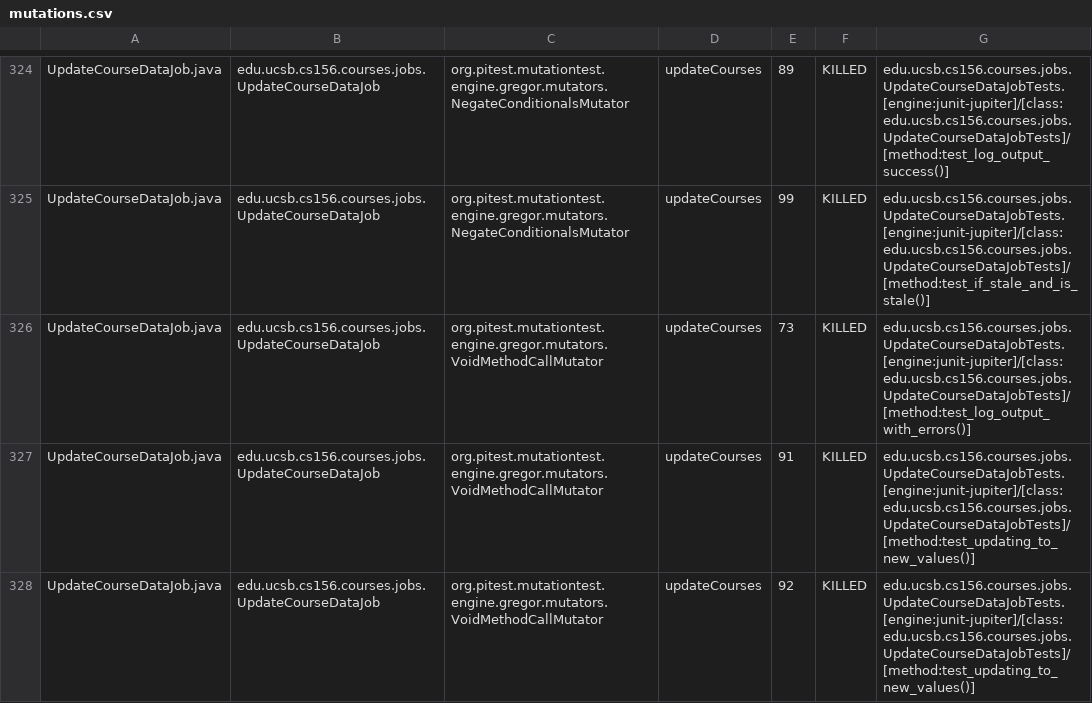
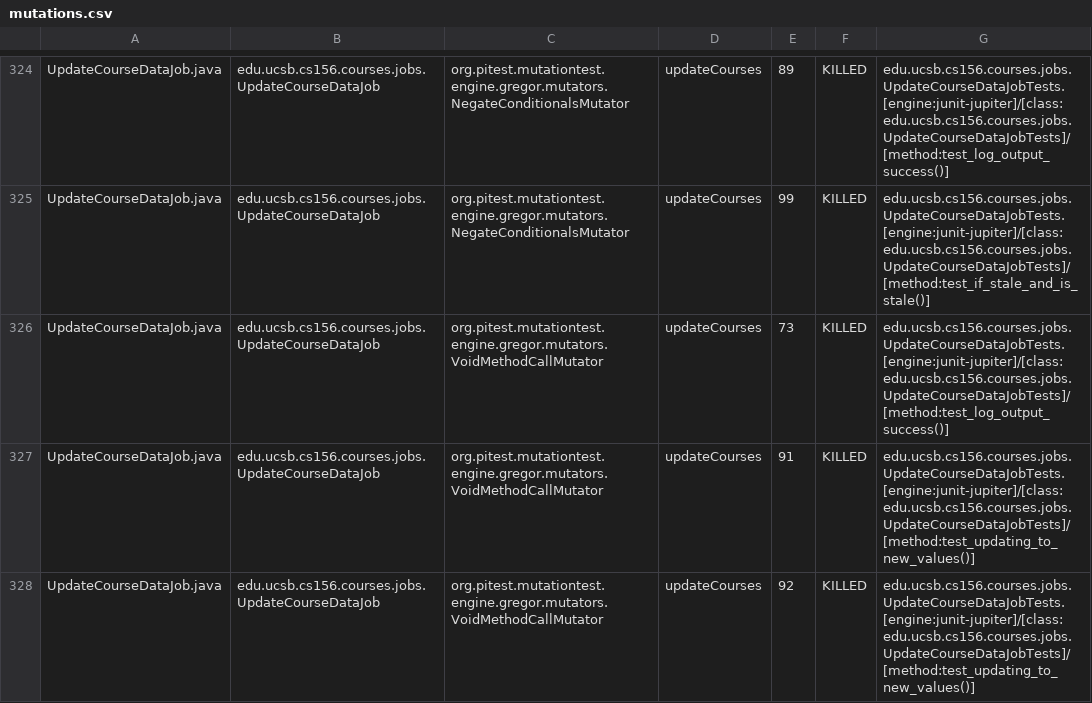
Before and after one commit to ucsb-cs156-f25/proj-courses-f25-04, a CSV file: prs/38/pitest/mutations.csv, drawn as a sheet; only a part is shown, gaps mark what is left out; the diff covers the shown part only.

Commit message:
Deploying to gh-pages from @ ucsb-cs156-f25/proj-courses-f25-04@2a06c34b1d3b9ee0942f5fa1e9c8ff71c3a929ad 🚀

```diff
--- a/prs/38/pitest/mutations.csv
+++ b/prs/38/pitest/mutations.csv
@@ -325,3 +325,3 @@ UpdateCourseDataJob.java,edu.ucsb.cs156.courses.jobs.UpdateCourseDataJob,org.pit
 UpdateCourseDataJob.java,edu.ucsb.cs156.courses.jobs.UpdateCourseDataJob,org.pitest.mutationtest.engine.gregor.mutators.NegateConditionalsMutator,updateCourses,99,KILLED,edu.ucsb.cs156.courses.jobs.UpdateCourseDataJobTests.[engine:junit-jupiter]/[class:edu.ucsb.cs156.courses.jobs.UpdateCourseDataJobTests]/[method:test_if_stale_and_is_stale()]
-UpdateCourseDataJob.java,edu.ucsb.cs156.courses.jobs.UpdateCourseDataJob,org.pitest.mutationtest.engine.gregor.mutators.VoidMethodCallMutator,updateCourses,73,KILLED,edu.ucsb.cs156.courses.jobs.UpdateCourseDataJobTests.[engine:junit-jupiter]/[class:edu.ucsb.cs156.courses.jobs.UpdateCourseDataJobTests]/[method:test_log_output_with_errors()]
+UpdateCourseDataJob.java,edu.ucsb.cs156.courses.jobs.UpdateCourseDataJob,org.pitest.mutationtest.engine.gregor.mutators.VoidMethodCallMutator,updateCourses,73,KILLED,edu.ucsb.cs156.courses.jobs.UpdateCourseDataJobTests.[engine:junit-jupiter]/[class:edu.ucsb.cs156.courses.jobs.UpdateCourseDataJobTests]/[method:test_log_output_success()]
 UpdateCourseDataJob.java,edu.ucsb.cs156.courses.jobs.UpdateCourseDataJob,org.pitest.mutationtest.engine.gregor.mutators.VoidMethodCallMutator,updateCourses,91,KILLED,edu.ucsb.cs156.courses.jobs.UpdateCourseDataJobTests.[engine:junit-jupiter]/[class:edu.ucsb.cs156.courses.jobs.UpdateCourseDataJobTests]/[method:test_updating_to_new_values()]
```
Also changed, not shown: 49 edited cells elsewhere in this file, 50 other files.
